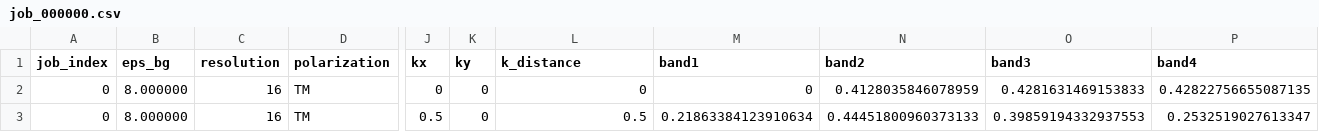
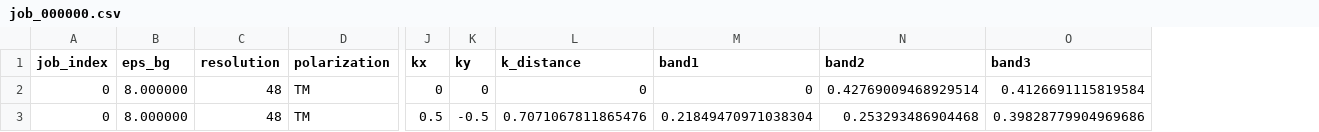
Before and after one commit to RnLe/msl, a CSV file: research/moire_envelope/bulk_output/job_000000.csv, drawn as a sheet; only a part is shown, gaps mark what is left out; the diff names each change by its address in the sheet, - before the commit and + after, or states it on an @@ line.

```diff
--- a/research/moire_envelope/bulk_output/job_000000.csv
+++ b/research/moire_envelope/bulk_output/job_000000.csv
-column P (band4), rows 2-3: 0.42822756655087135 | 0.2532519027613347
-C2:C3 (resolution): 16
+C2:C3 (resolution): 48
-N2 (band2): 0.4128035846078959
+N2 (band2): 0.42769009468929514
-O2 (band3): 0.4281631469153833
+O2 (band3): 0.4126691115819584
-K3 (ky): 0
+K3 (ky): -0.5
-L3 (k_distance): 0.5
+L3 (k_distance): 0.7071067811865476
-M3 (band1): 0.21863384123910634
+M3 (band1): 0.21849470971038304
-N3 (band2): 0.44451800960373133
+N3 (band2): 0.253293486904468
-O3 (band3): 0.39859194332937553
+O3 (band3): 0.39828779904969686
```
Also changed, not shown: research/moire_envelope/runs/phase0_blaze_20251201_140949/candidate_0000/phase2_operator_info.csv, research/moire_envelope/runs/phase0_blaze_20251201_140949/candidate_0000/phase3_eigenvalues.csv, 45 other files.
